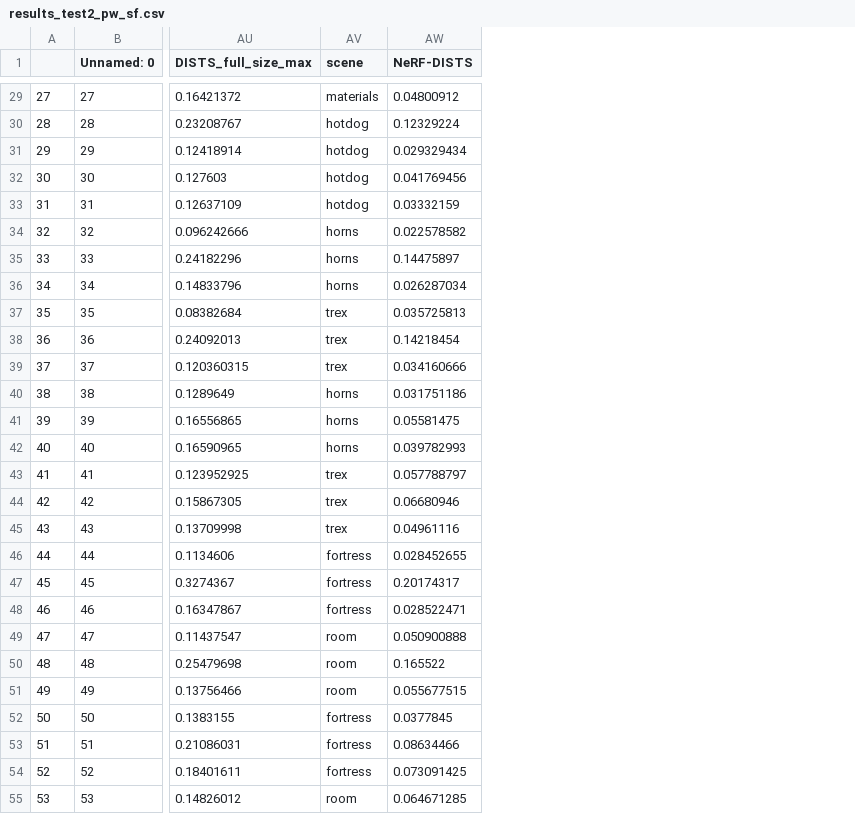
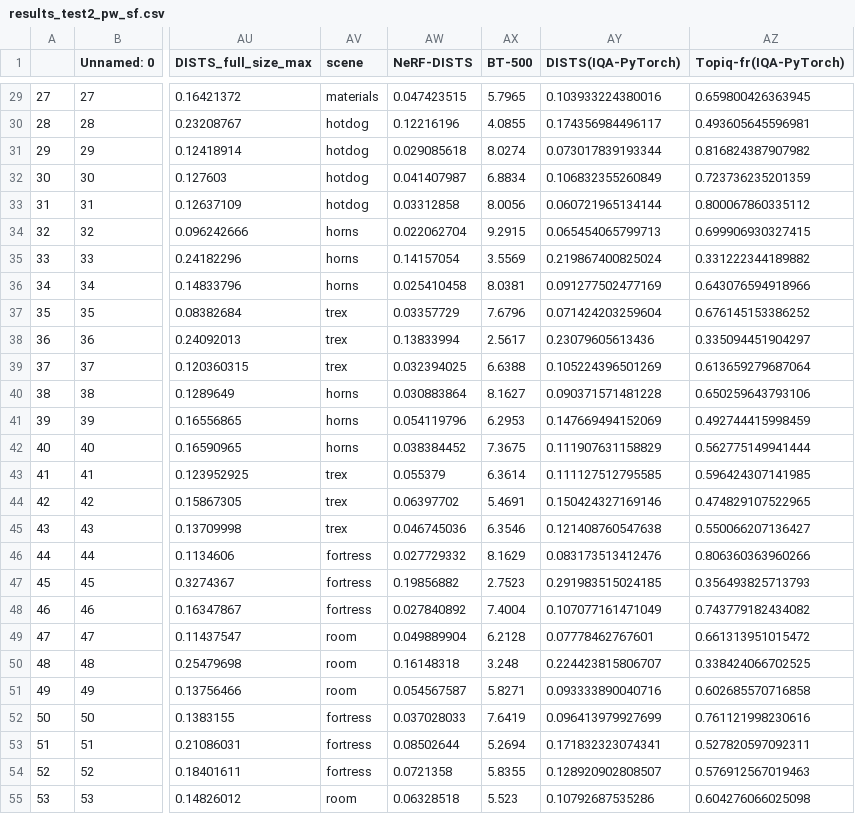
Before and after one commit to kobejean/nerf-qa, a CSV file: results_test2_pw_sf.csv, drawn as a sheet; only a part is shown, gaps mark what is left out; the diff covers the shown part only; the diff names each change by its address in the sheet, - before the commit and + after, or states it on an @@ line.

```diff
--- a/results_test2_pw_sf.csv
+++ b/results_test2_pw_sf.csv
+column AX (BT-500), rows 29-55: 5.7965 | 4.0855 | 8.0274 | 6.8834 | 8.0056 | 9.2915 | 3.5569 | 8.0381 | 7.6796 | 2.5617 | 6.6388 | 8.1627 | 6.2953 | 7.3675 | 6.3614 | 5.4691 | 6.3546 | 8.1629 | 2.7523 | 7.4004 | 6.2128 | 3.248 | 5.8271 | 7.6419 | 5.2694 | 5.8355 | 5.523
+column AY (DISTS(IQA-PyTorch)), rows 29-55: 0.103933224380016 | 0.174356984496117 | 0.073017839193344 | 0.106832355260849 | 0.060721965134144 | 0.065454065799713 | 0.219867400825024 | 0.091277502477169 | 0.071424203259604 | 0.23079605613436 | 0.105224396501269 | 0.090371571481228 | 0.147669494152069 | 0.111907631158829 | 0.111127512795585 | 0.150424327169146 | 0.121408760547638 | 0.083173513412476 | 0.291983515024185 | 0.107077161471049 | 0.07778462767601 | 0.224423815806707 | 0.093333890040716 | 0.096413979927699 | 0.171832323074341 | 0.128920902808507 | 0.10792687535286
+column AZ (Topiq-fr(IQA-PyTorch)), rows 29-55: 0.659800426363945 | 0.493605645596981 | 0.816824387907982 | 0.723736235201359 | 0.800067860335112 | 0.699906930327415 | 0.331222344189882 | 0.643076594918966 | 0.676145153386252 | 0.335094451904297 | 0.613659279687064 | 0.650259643793106 | 0.492744415998459 | 0.562775149941444 | 0.596424307141985 | 0.474829107522965 | 0.550066207136427 | 0.806360363960266 | 0.356493825713793 | 0.743779182434082 | 0.661313951015472 | 0.338424066702525 | 0.602685570716858 | 0.761121998230616 | 0.527820597092311 | 0.576912567019463 | 0.604276066025098
-AW29 (NeRF-DISTS): 0.04800912
+AW29 (NeRF-DISTS): 0.047423515
-AW30 (NeRF-DISTS): 0.12329224
+AW30 (NeRF-DISTS): 0.12216196
-AW31 (NeRF-DISTS): 0.029329434
+AW31 (NeRF-DISTS): 0.029085618
-AW32 (NeRF-DISTS): 0.041769456
+AW32 (NeRF-DISTS): 0.041407987
-AW33 (NeRF-DISTS): 0.03332159
+AW33 (NeRF-DISTS): 0.03312858
-AW34 (NeRF-DISTS): 0.022578582
+AW34 (NeRF-DISTS): 0.022062704
-AW35 (NeRF-DISTS): 0.14475897
+AW35 (NeRF-DISTS): 0.14157054
-AW36 (NeRF-DISTS): 0.026287034
+AW36 (NeRF-DISTS): 0.025410458
-AW37 (NeRF-DISTS): 0.035725813
+AW37 (NeRF-DISTS): 0.03357729
-AW38 (NeRF-DISTS): 0.14218454
+AW38 (NeRF-DISTS): 0.13833994
-AW39 (NeRF-DISTS): 0.034160666
+AW39 (NeRF-DISTS): 0.032394025
-AW40 (NeRF-DISTS): 0.031751186
+AW40 (NeRF-DISTS): 0.030883864
-AW41 (NeRF-DISTS): 0.05581475
+AW41 (NeRF-DISTS): 0.054119796
-AW42 (NeRF-DISTS): 0.039782993
+AW42 (NeRF-DISTS): 0.038384452
-AW43 (NeRF-DISTS): 0.057788797
+AW43 (NeRF-DISTS): 0.055379
-AW44 (NeRF-DISTS): 0.06680946
+AW44 (NeRF-DISTS): 0.06397702
-AW45 (NeRF-DISTS): 0.04961116
+AW45 (NeRF-DISTS): 0.046745036
-AW46 (NeRF-DISTS): 0.028452655
+AW46 (NeRF-DISTS): 0.027729332
-AW47 (NeRF-DISTS): 0.20174317
+AW47 (NeRF-DISTS): 0.19856882
-AW48 (NeRF-DISTS): 0.028522471
+AW48 (NeRF-DISTS): 0.027840892
-AW49 (NeRF-DISTS): 0.050900888
+AW49 (NeRF-DISTS): 0.049889904
-AW50 (NeRF-DISTS): 0.165522
+AW50 (NeRF-DISTS): 0.16148318
-AW51 (NeRF-DISTS): 0.055677515
+AW51 (NeRF-DISTS): 0.054567587
-AW52 (NeRF-DISTS): 0.0377845
+AW52 (NeRF-DISTS): 0.037028033
-AW53 (NeRF-DISTS): 0.08634466
+AW53 (NeRF-DISTS): 0.08502644
-AW54 (NeRF-DISTS): 0.073091425
+AW54 (NeRF-DISTS): 0.0721358
-AW55 (NeRF-DISTS): 0.064671285
+AW55 (NeRF-DISTS): 0.06328518
```
Also changed, not shown: 29 edited cells elsewhere in this file, results_combined_test2.csv, results_test2_pw_sf_cv.csv, 23 other files.
